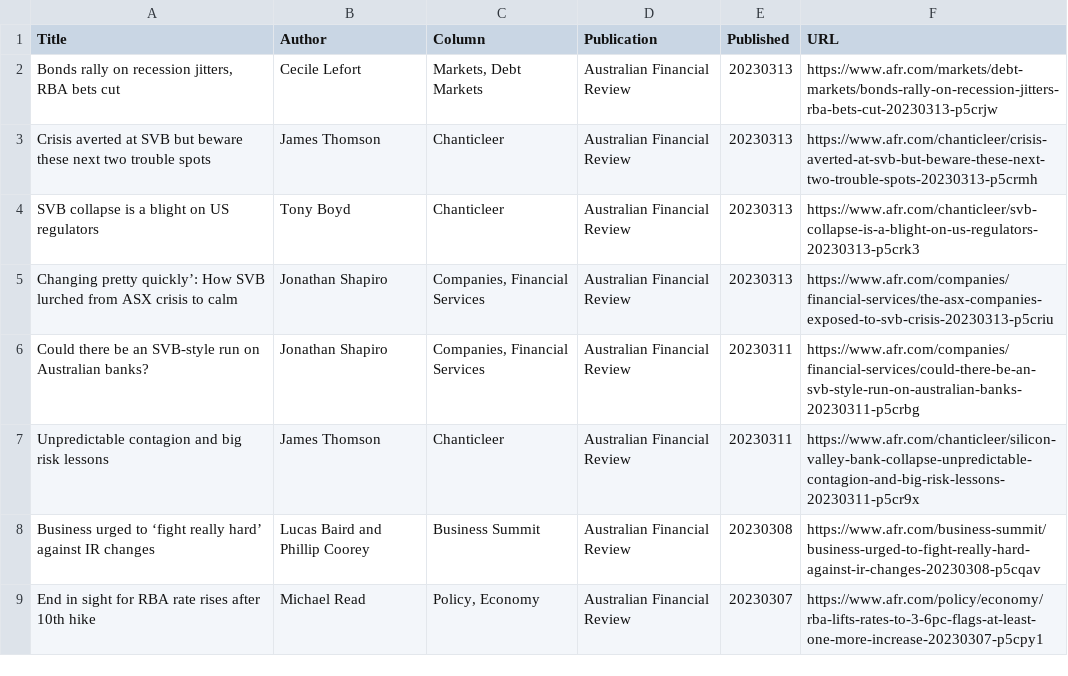
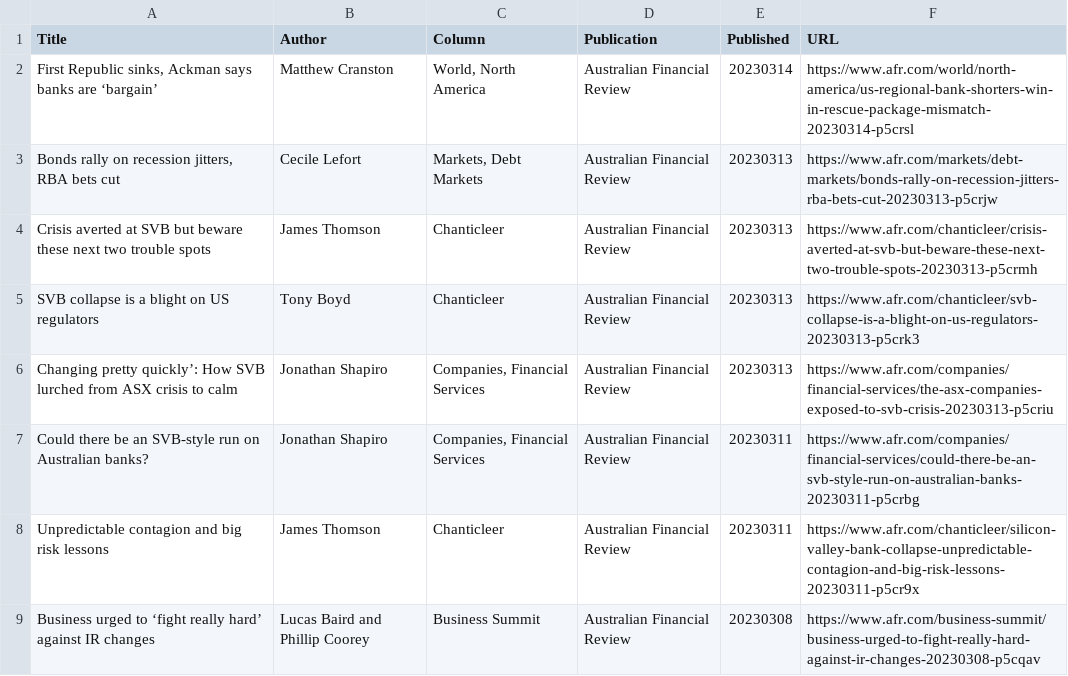
Before and after one commit to jaymarichua/afr-metadata, a CSV file: articles.csv, drawn as a sheet; only a part is shown; the shorter side is filled out with more unchanged rows; the diff names each change by its address in the sheet, - before the commit and + after, or states it on an @@ line.

Commit message:
Update articles.csv

```diff
--- a/articles.csv
+++ b/articles.csv
+row 2: First Republic sinks, Ackman says banks are ‘bargain’ | Matthew Cranston | World, North America | Australian Financial Review | 20230314 | https://www.afr.com/world/north-america/us-regional-bank-shorters-win-in-rescue-package-mismatch-20230314-p5crsl
```
